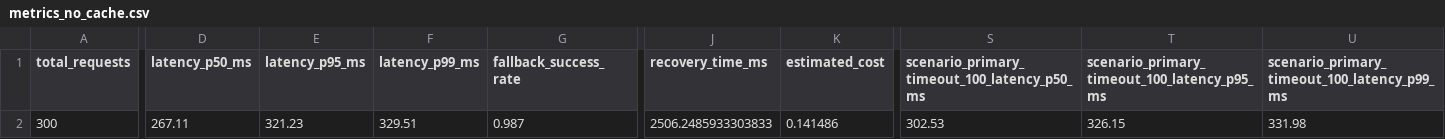
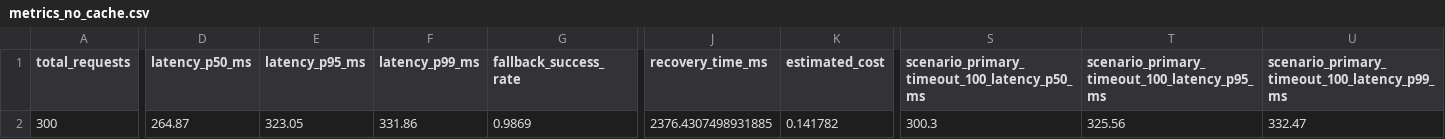
Before and after one commit to PhanHieudc37/K3-Day25-Track3-Reliability-Agent-2A202601227-PhanVanHieu, a CSV file: reports/metrics_no_cache.csv, drawn as a sheet; only a part is shown, gaps mark what is left out; the diff covers the shown part only; the diff names each change by its address in the sheet, - before the commit and + after, or states it on an @@ line.

```diff
--- a/reports/metrics_no_cache.csv
+++ b/reports/metrics_no_cache.csv
-D2 (latency_p50_ms): 267.11
+D2 (latency_p50_ms): 264.87
-E2 (latency_p95_ms): 321.23
+E2 (latency_p95_ms): 323.05
-F2 (latency_p99_ms): 329.51
+F2 (latency_p99_ms): 331.86
-G2 (fallback_success_rate): 0.987
+G2 (fallback_success_rate): 0.9869
-J2 (recovery_time_ms): 2506.2485933303833
+J2 (recovery_time_ms): 2376.4307498931885
-K2 (estimated_cost): 0.141486
+K2 (estimated_cost): 0.141782
-S2: 302.53
+S2: 300.3
-T2: 326.15
+T2: 325.56
-U2: 331.98
+U2: 332.47
```
Also changed, not shown: 9 edited cells elsewhere in this file, reports/metrics.csv, 5 other files.
